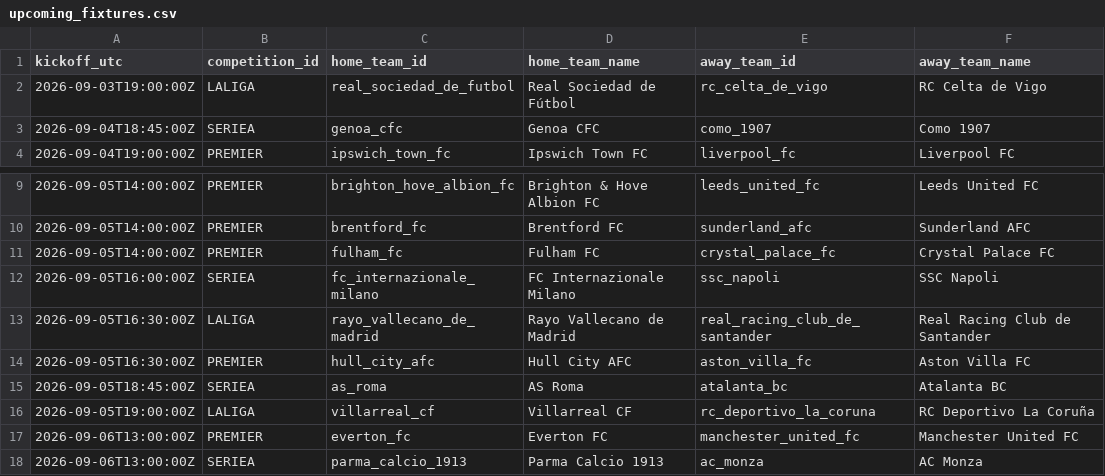
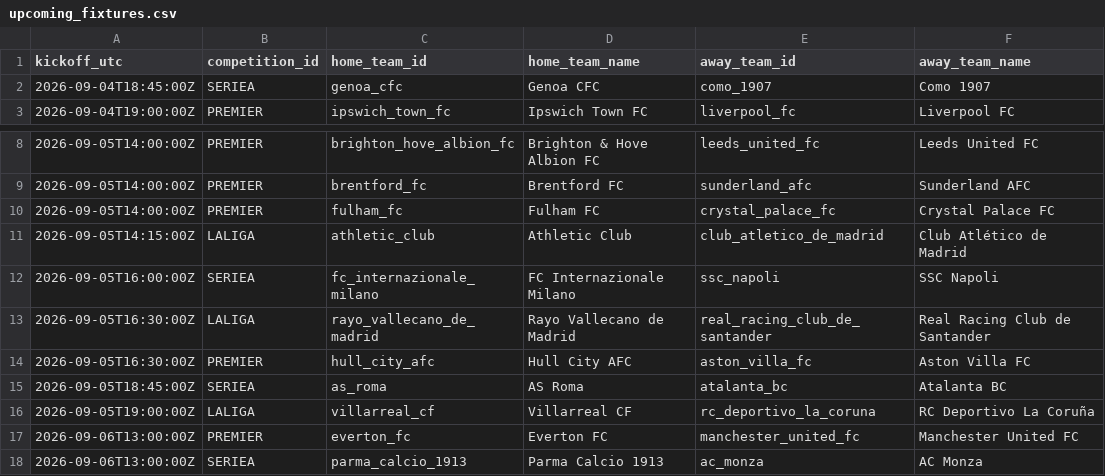
Before and after one commit to alesinho777/botinho777, a CSV file: data/raw/upcoming_fixtures.csv, drawn as a sheet; only a part is shown, gaps mark what is left out; removed rows and columns are numbered as before the commit, all else as after; the diff names each change by its address in the sheet, - before the commit and + after, or states it on an @@ line.

```diff
--- a/data/raw/upcoming_fixtures.csv
+++ b/data/raw/upcoming_fixtures.csv
-row 2: 2026-09-03T19:00:00Z | LALIGA | real_sociedad_de_futbol | Real Sociedad de Fútbol | rc_celta_de_vigo | RC Celta de Vigo
+row 11: 2026-09-05T14:15:00Z | LALIGA | athletic_club | Athletic Club | club_atletico_de_madrid | Club Atlético de Madrid
```
